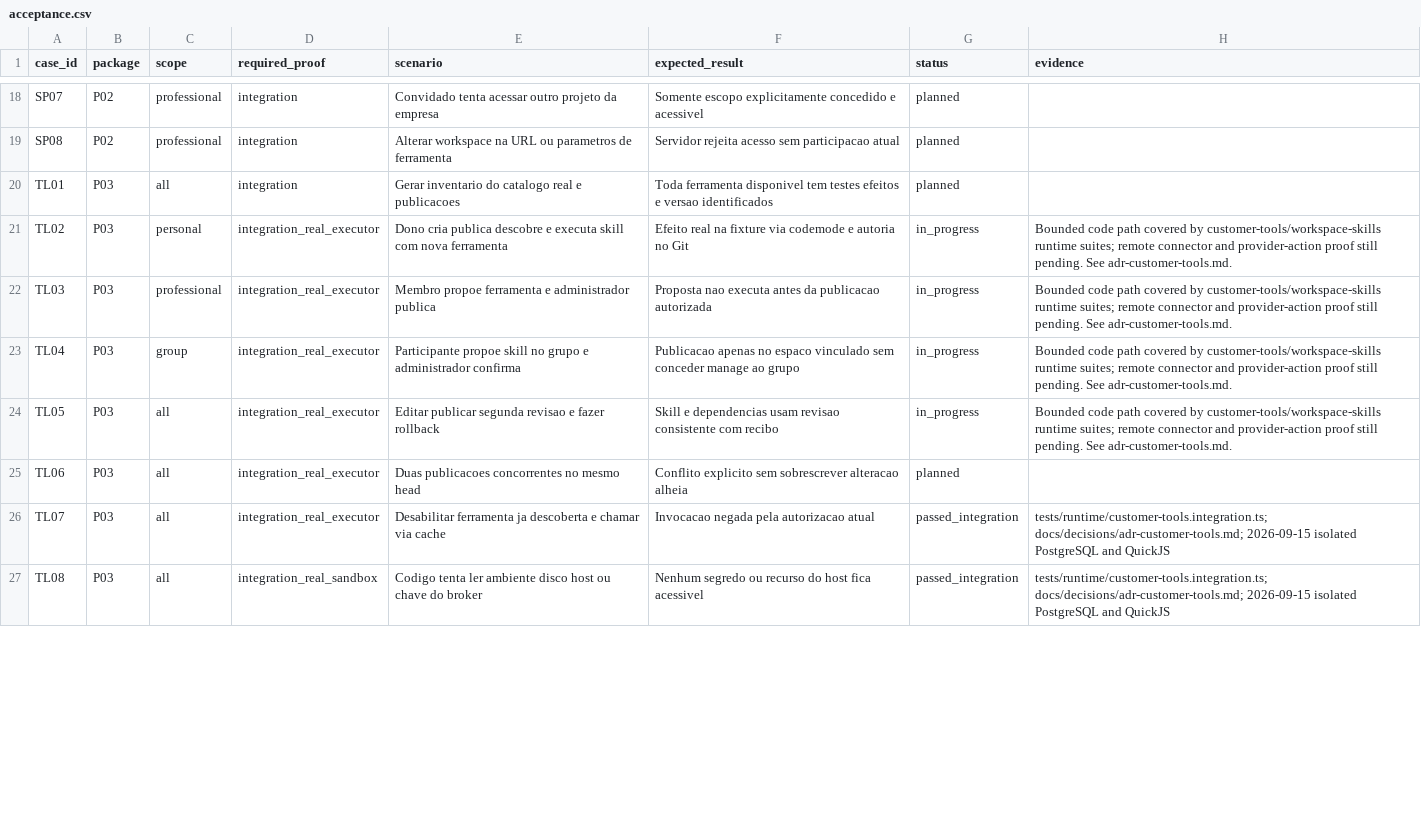
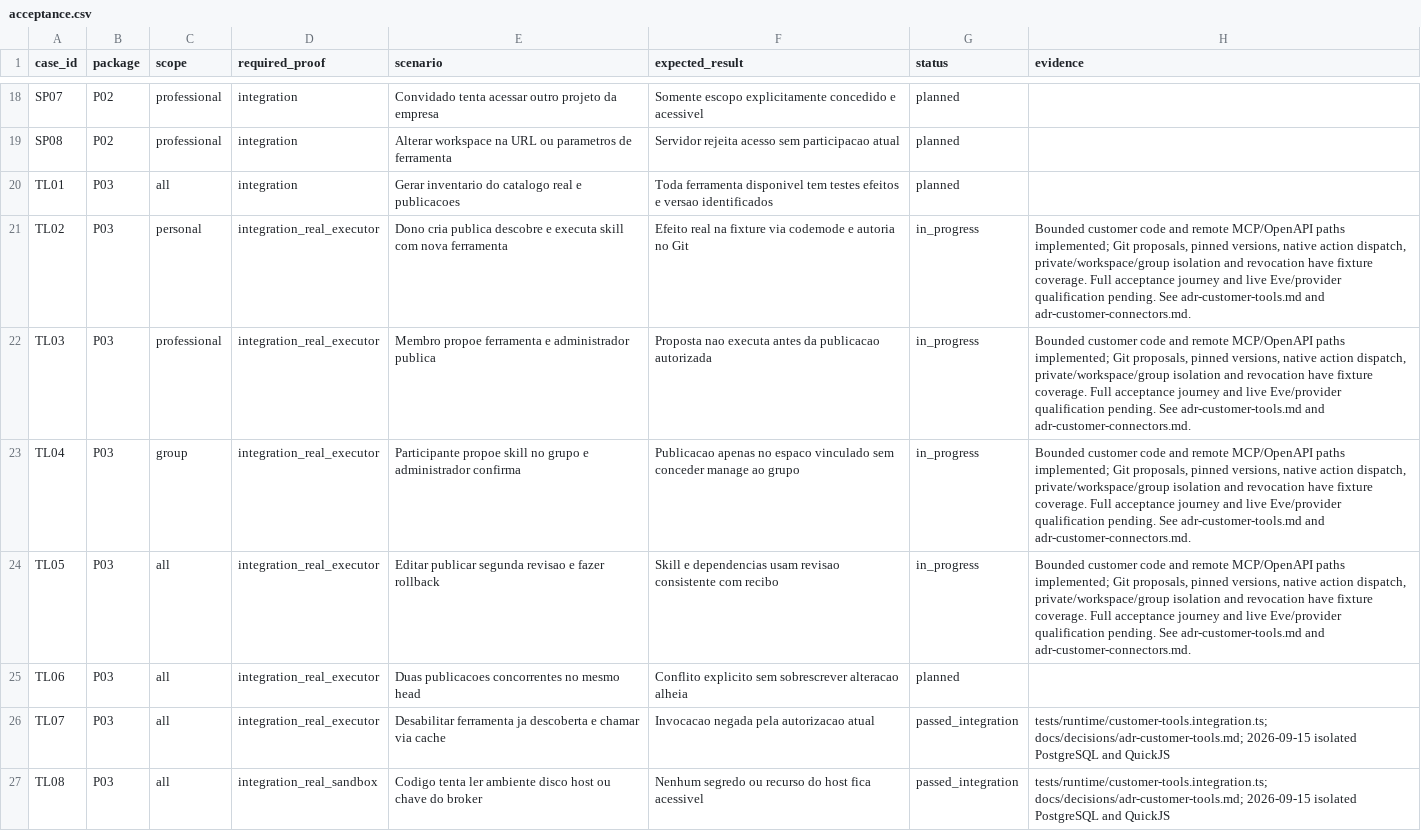
Before and after one commit to EnzoTironi/OpenInstinct, a CSV file: docs/plans/customer-platform/acceptance.csv, drawn as a sheet; only a part is shown, gaps mark what is left out; the diff covers the shown part only.

Commit message:
feat(executor): connect scoped MCP and OpenAPI customer services

```diff
--- a/docs/plans/customer-platform/acceptance.csv
+++ b/docs/plans/customer-platform/acceptance.csv
@@ -20,6 +20,6 @@ SP08,P02,professional,integration,Alterar workspace na URL ou parametros de ferr
 TL01,P03,all,integration,Gerar inventario do catalogo real e publicacoes,Toda ferramenta disponivel tem testes efeitos e versao identificados,planned,
-TL02,P03,personal,integration_real_executor,Dono cria publica descobre e executa skill com nova ferramenta,Efeito real na fixture via codemode e autoria no Git,in_progress,Bounded code path covered by customer-tools/workspace-skills runtime suites; remote connector and provider-action proof still pending. See adr-customer-tools.md.
-TL03,P03,professional,integration_real_executor,Membro propoe ferramenta e administrador publica,Proposta nao executa antes da publicacao autorizada,in_progress,Bounded code path covered by customer-tools/workspace-skills runtime suites; remote connector and provider-action proof still pending. See adr-customer-tools.md.
-TL04,P03,group,integration_real_executor,Participante propoe skill no grupo e administrador confirma,Publicacao apenas no espaco vinculado sem conceder manage ao grupo,in_progress,Bounded code path covered by customer-tools/workspace-skills runtime suites; remote connector and provider-action proof still pending. See adr-customer-tools.md.
-TL05,P03,all,integration_real_executor,Editar publicar segunda revisao e fazer rollback,Skill e dependencias usam revisao consistente com recibo,in_progress,Bounded code path covered by customer-tools/workspace-skills runtime suites; remote connector and provider-action proof still pending. See adr-customer-tools.md.
+TL02,P03,personal,integration_real_executor,Dono cria publica descobre e executa skill com nova ferramenta,Efeito real na fixture via codemode e autoria no Git,in_progress,"Bounded customer code and remote MCP/OpenAPI paths implemented; Git proposals, pinned versions, native action dispatch, private/workspace/group isolation and revocation have fixture coverage. Full acceptance journey and live Eve/provider qualification pending. See adr-customer-tools.md and adr-customer-connectors.md."
+TL03,P03,professional,integration_real_executor,Membro propoe ferramenta e administrador publica,Proposta nao executa antes da publicacao autorizada,in_progress,"Bounded customer code and remote MCP/OpenAPI paths implemented; Git proposals, pinned versions, native action dispatch, private/workspace/group isolation and revocation have fixture coverage. Full acceptance journey and live Eve/provider qualification pending. See adr-customer-tools.md and adr-customer-connectors.md."
+TL04,P03,group,integration_real_executor,Participante propoe skill no grupo e administrador confirma,Publicacao apenas no espaco vinculado sem conceder manage ao grupo,in_progress,"Bounded customer code and remote MCP/OpenAPI paths implemented; Git proposals, pinned versions, native action dispatch, private/workspace/group isolation and revocation have fixture coverage. Full acceptance journey and live Eve/provider qualification pending. See adr-customer-tools.md and adr-customer-connectors.md."
+TL05,P03,all,integration_real_executor,Editar publicar segunda revisao e fazer rollback,Skill e dependencias usam revisao consistente com recibo,in_progress,"Bounded customer code and remote MCP/OpenAPI paths implemented; Git proposals, pinned versions, native action dispatch, private/workspace/group isolation and revocation have fixture coverage. Full acceptance journey and live Eve/provider qualification pending. See adr-customer-tools.md and adr-customer-connectors.md."
 TL06,P03,all,integration_real_executor,Duas publicacoes concorrentes no mesmo head,Conflito explicito sem sobrescrever alteracao alheia,planned,
```
Also changed, not shown: 8 edited cells elsewhere in this file, 40 other files.
